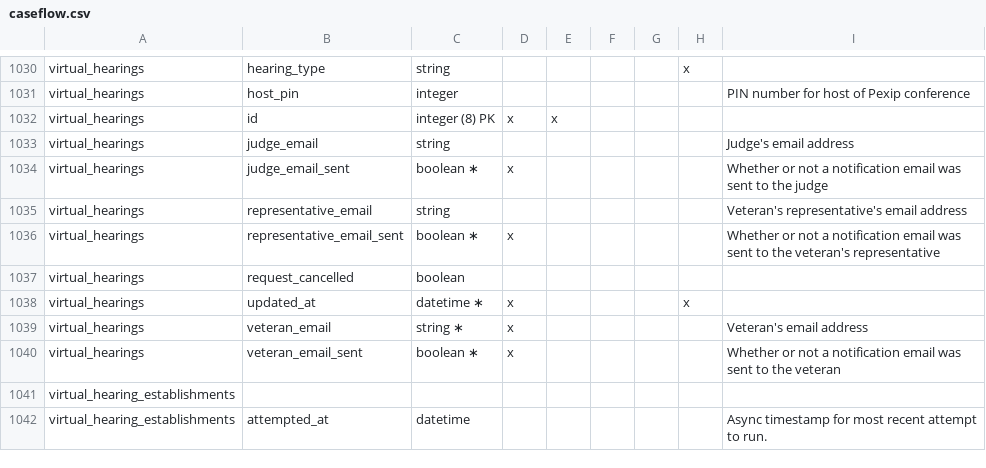
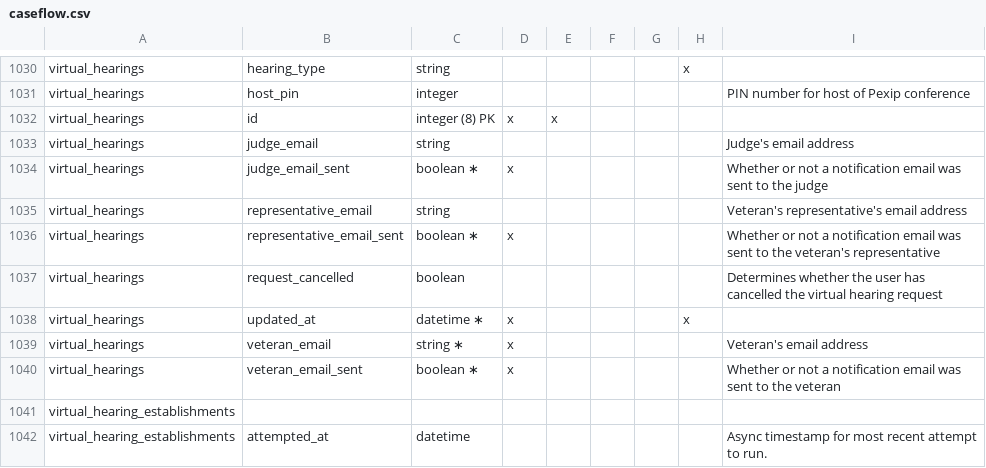
Before and after one commit to department-of-veterans-affairs/caseflow, a CSV file: docs/schema/caseflow.csv, drawn as a sheet; only a part is shown, gaps mark what is left out.

Commit message:
Reran 'make docs' to add colum comments

```diff
--- a/docs/schema/caseflow.csv
+++ b/docs/schema/caseflow.csv
@@ -1036,3 +1036,3 @@ virtual_hearings,representative_email,string,,,,,,Veteran's representative's ema
 virtual_hearings,representative_email_sent,boolean ∗,x,,,,,Whether or not a notification email was sent to the veteran's representative
-virtual_hearings,request_cancelled,boolean,,,,,,
+virtual_hearings,request_cancelled,boolean,,,,,,Determines whether the user has cancelled the virtual hearing request
 virtual_hearings,updated_at,datetime ∗,x,,,,x,
```
